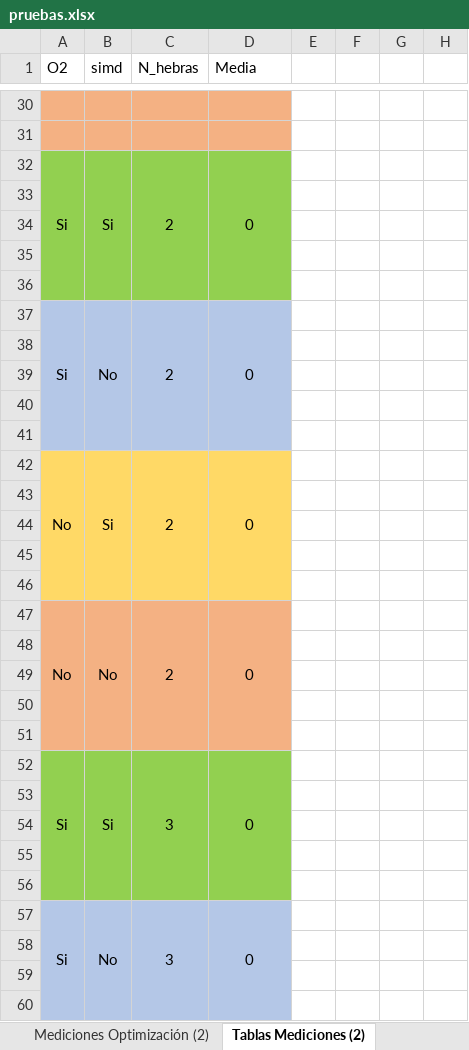
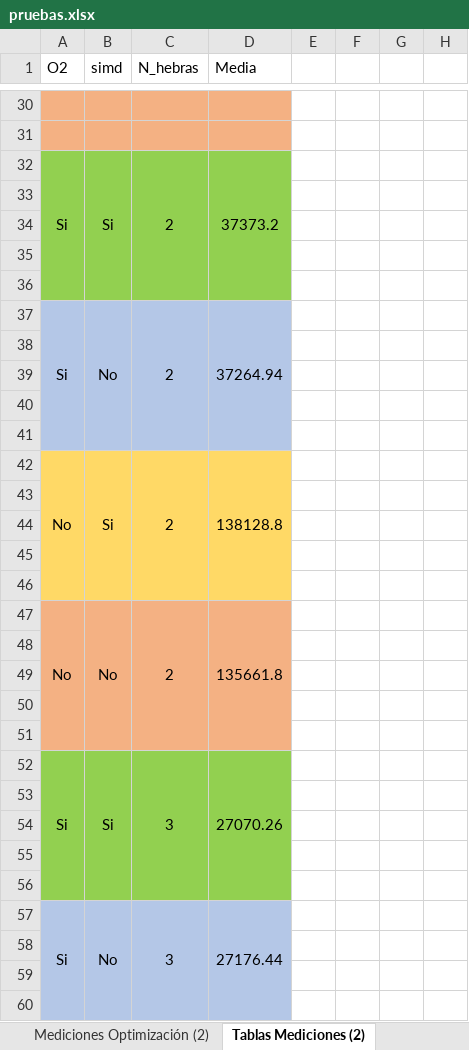
Before and after one commit to susolr/pso, an Excel workbook: data/pruebas.xlsx, sheet Tablas Mediciones (2), drawn as a sheet; only a part is shown, gaps mark what is left out; values as stored, in another font and other column widths than the file's, no borders; charts and pictures not drawn; the diff covers the shown part only; the diff names each change by its address in the sheet, - before the commit and + after, or states it on an @@ line.

```diff
--- a/data/pruebas.xlsx (sheet Tablas Mediciones (2))
+++ b/data/pruebas.xlsx (sheet Tablas Mediciones (2))
-D32 (Media): 0
+D32 (Media): 37373.2
-D37 (Media): 0
+D37 (Media): 37264.94
-D42 (Media): 0
+D42 (Media): 138128.8
-D47 (Media): 0
+D47 (Media): 135661.8
-D52 (Media): 0
+D52 (Media): 27070.26
-D57 (Media): 0
+D57 (Media): 27176.44
```
Also changed, not shown: 6 added rows, 6 removed rows and 27 edited cells elsewhere in this sheet, sheet Tablas Barrido Iteraciones (2), sheet Barrido Iteraciones, sheet Mediciones Optimización (2), sheet Tablas Barrido Iteraciones, formulas that keep their value, hidden cells, charts or pictures, 1 other file.
